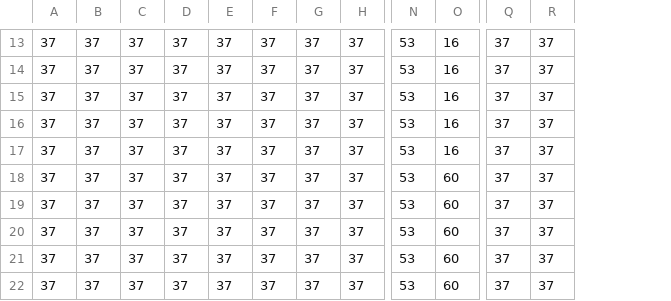
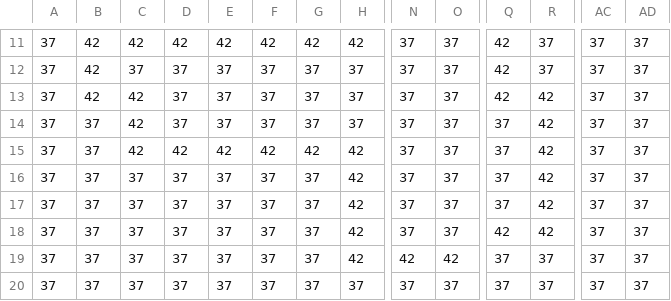
Before and after one commit to JL2023-coder/Tower-Defense, a CSV file: core/src/main/java/io/github/Tower_Defense/Model/Grid/src/map1.csv, drawn as a sheet; only a part is shown, gaps mark what is left out; addresses are those after the commit; the diff covers the shown part only; the diff names each change by its address in the sheet, - before the commit and + after, or states it on an @@ line.

```diff
--- a/core/src/main/java/io/github/Tower_Defense/Model/Grid/src/map1.csv
+++ b/core/src/main/java/io/github/Tower_Defense/Model/Grid/src/map1.csv
+column AC, rows 11-20: all 37
+column AD, rows 11-20: all 37
-B11:B13: 37
+B11:B13: 42
-C11: 37
+C11: 42
-D11: 37
+D11: 42
-E11: 37
+E11: 42
-F11: 37
+F11: 42
-G11: 37
+G11: 42
-H11: 37
+H11: 42
-N11:N18: 53
+N11:N18: 37
-O11:O15: 16
+O11:O15: 37
-Q11:Q13: 37
+Q11:Q13: 42
-C13:C15: 37
+C13:C15: 42
-R13:R18: 37
+R13:R18: 42
-D15: 37
+D15: 42
-E15: 37
+E15: 42
-F15: 37
+F15: 42
-G15: 37
+G15: 42
-H15:H19: 37
+H15:H19: 42
-O16:O18: 60
+O16:O18: 37
-Q18: 37
+Q18: 42
-N19: 53
+N19: 42
-O19: 60
+O19: 42
-N20: 53
+N20: 37
-O20: 60
+O20: 37
```
Also changed, not shown: 2 removed rows and 54 edited cells elsewhere in this file, 11 other files.
